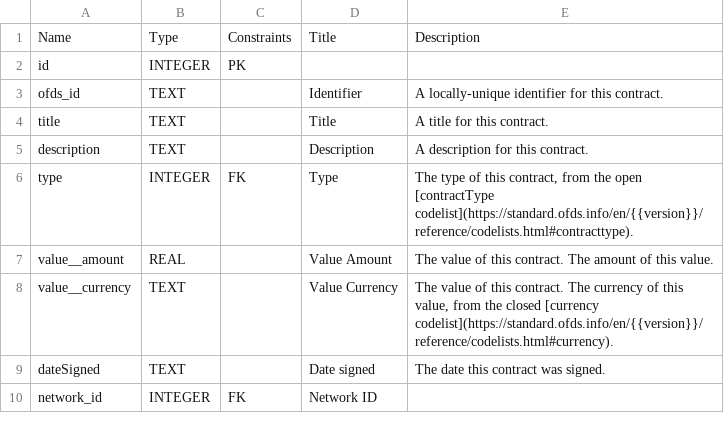
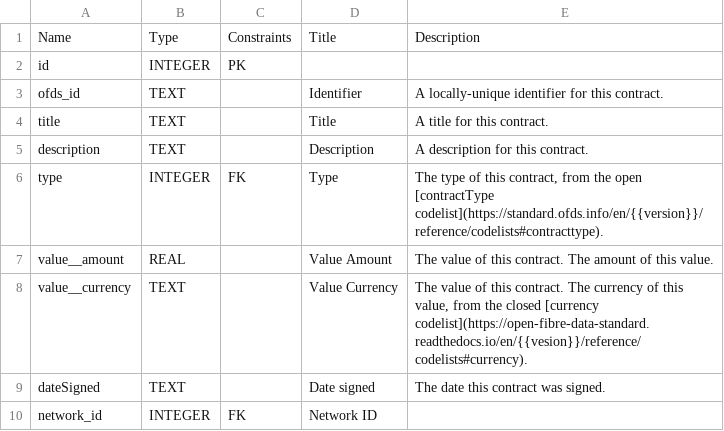
Before and after one commit to Open-Telecoms-Data/open-fibre-data-standard, a CSV file: schema/geopackage/table_definitions/contracts.csv, drawn as a sheet.

```diff
--- a/schema/geopackage/table_definitions/contracts.csv
+++ b/schema/geopackage/table_definitions/contracts.csv
@@ -5,5 +5,5 @@ title,TEXT,,Title,A title for this contract.
 description,TEXT,,Description,A description for this contract.
-type,INTEGER,FK,Type,"The type of this contract, from the open [contractType codelist](https://standard.ofds.info/en/{{version}}/reference/codelists.html#contracttype)."
+type,INTEGER,FK,Type,"The type of this contract, from the open [contractType codelist](https://standard.ofds.info/en/{{version}}/reference/codelists#contracttype)."
 value__amount,REAL,,Value Amount,The value of this contract. The amount of this value.
-value__currency,TEXT,,Value Currency,"The value of this contract. The currency of this value, from the closed [currency codelist](https://standard.ofds.info/en/{{version}}/reference/codelists.html#currency)."
+value__currency,TEXT,,Value Currency,"The value of this contract. The currency of this value, from the closed [currency codelist](https://open-fibre-data-standard.readthedocs.io/en/{{vesion}}/reference/codelists#currency)."
 dateSigned,TEXT,,Date signed,The date this contract was signed.
```
Also changed, not shown: schema/geopackage/table_definitions/networks.csv, schema/geopackage/table_definitions/nodes.csv, 9 other files.
